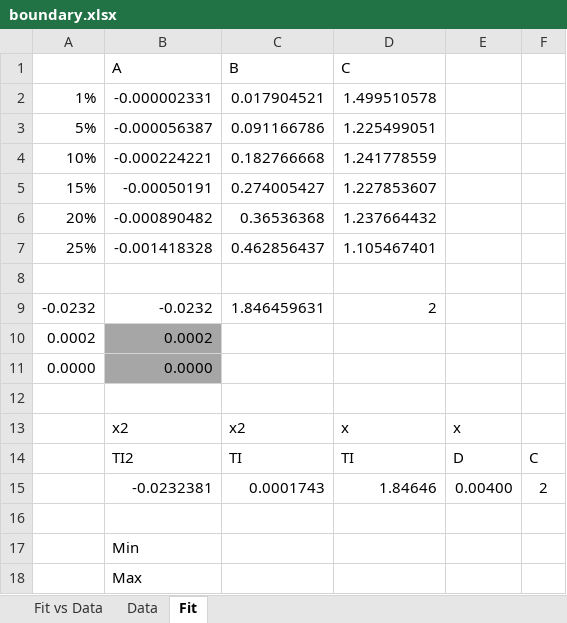
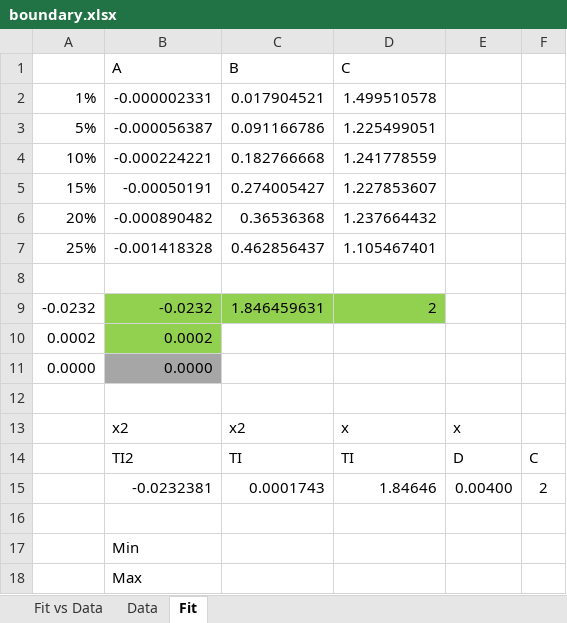
Before and after one commit to resgroup/mini-wake, an Excel workbook: boundary.xlsx, sheet Fit, drawn as a sheet; values as stored, in another font and other column widths than the file's, no borders; charts and pictures not drawn; the diff names each change by its address in the sheet, - before the commit and + after, or states it on an @@ line.

Commit message:
Update boundary.xlsx

```diff
--- a/boundary.xlsx (sheet Fit)
+++ b/boundary.xlsx (sheet Fit)
-B9:D9 fill: none
+B9:D9 fill: #92D050
-B10 fill: #A6A6A6
+B10 fill: #92D050
```
Also changed, not shown: charts or pictures.
